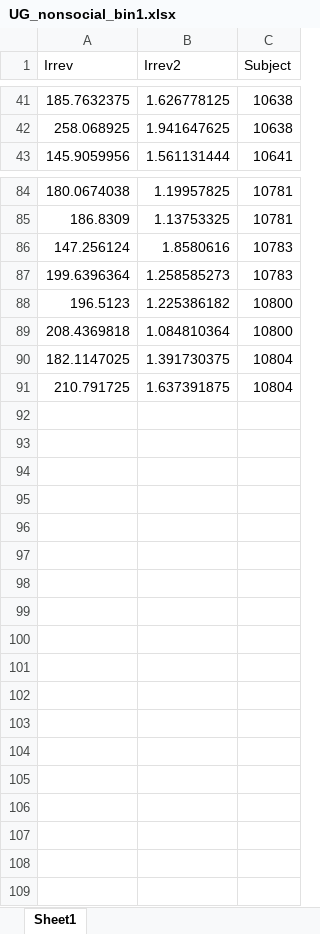
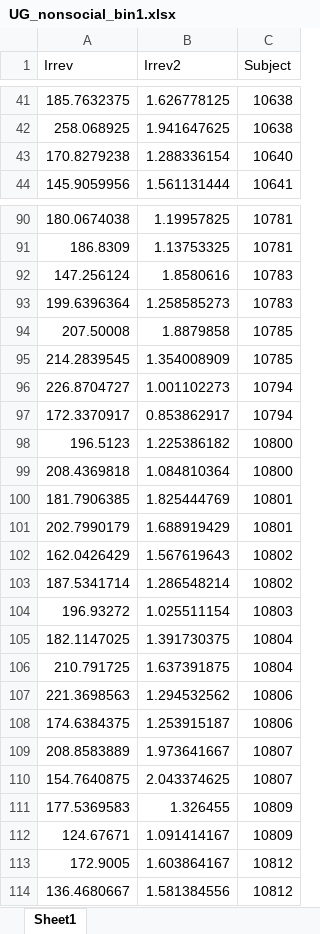
Before and after one commit to DVS-Lab/RF1-SRA-UGR, an Excel workbook: code/UG_nonsocial_bin1.xlsx, sheet Sheet1, drawn as a sheet; only a part is shown, gaps mark what is left out; values as stored, in another font and other column widths than the file's, no borders; the diff covers the shown part only; the diff names each change by its address in the sheet, - before the commit and + after, or states it on an @@ line.

```diff
--- a/code/UG_nonsocial_bin1.xlsx (sheet Sheet1)
+++ b/code/UG_nonsocial_bin1.xlsx (sheet Sheet1)
+row 43: 170.8279238 | 1.288336154 | 10640
+row 94: 207.50008 | 1.8879858 | 10785
+row 95: 214.2839545 | 1.354008909 | 10785
+row 96: 226.8704727 | 1.001102273 | 10794
+row 97: 172.3370917 | 0.853862917 | 10794
+row 100: 181.7906385 | 1.825444769 | 10801
+row 101: 202.7990179 | 1.688919429 | 10801
+row 102: 162.0426429 | 1.567619643 | 10802
+row 103: 187.5341714 | 1.286548214 | 10802
+row 104: 196.93272 | 1.025511154 | 10803
+row 107: 221.3698563 | 1.294532562 | 10806
+row 108: 174.6384375 | 1.253915187 | 10806
+row 109: 208.8583889 | 1.973641667 | 10807
+row 110: 154.7640875 | 2.043374625 | 10807
+row 111: 177.5369583 | 1.326455 | 10809
+row 112: 124.67671 | 1.091414167 | 10809
+row 113: 172.9005 | 1.603864167 | 10812
+row 114: 136.4680667 | 1.581384556 | 10812
```
Also changed, not shown: 5 added rows elsewhere in this sheet, code/UG_nonsocial_bin2.xlsx, code/UG_nonsocial_bin3.xlsx, 52 other files.
